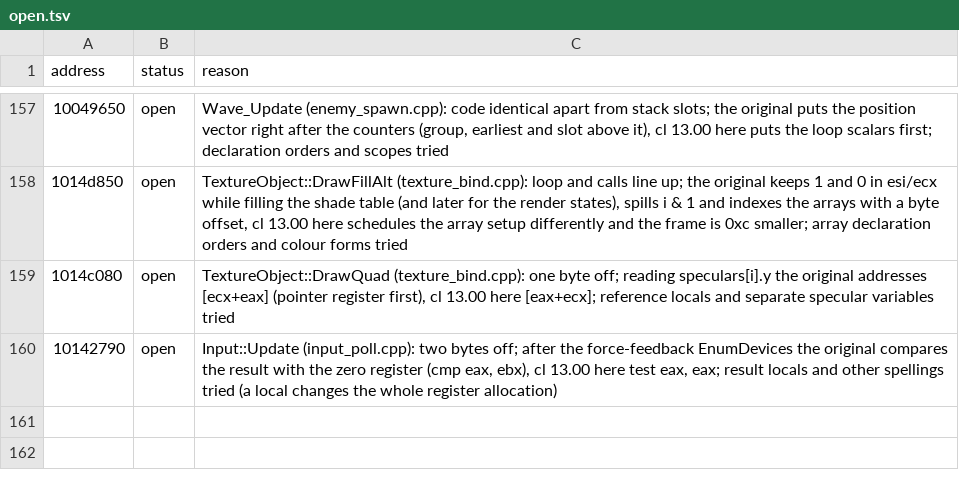
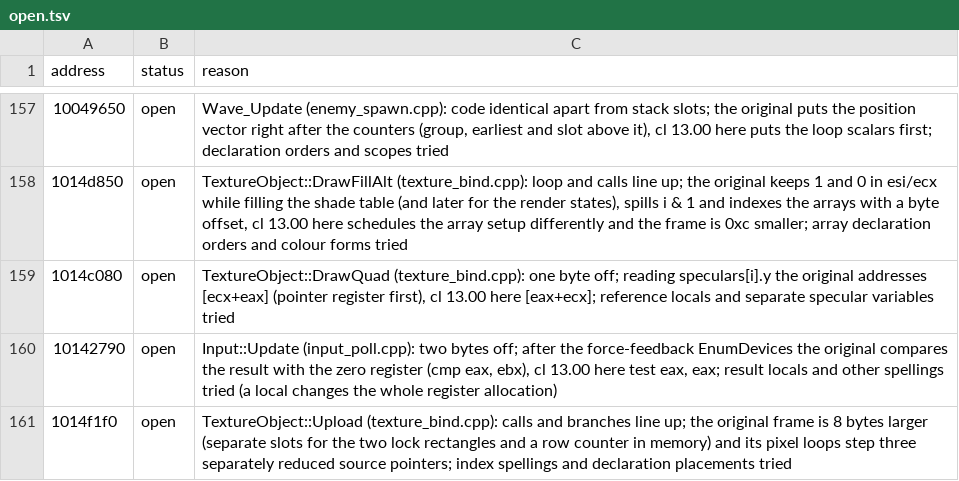
Before and after one commit to ObeseCatLord/Gurumin-Decompilation, a TSV file: decomp/open.tsv, drawn as a sheet; only a part is shown, gaps mark what is left out.

```diff
--- a/decomp/open.tsv
+++ b/decomp/open.tsv
@@ -160 +160,2 @@ address	status	reason
 10142790	open	Input::Update (input_poll.cpp): two bytes off; after the force-feedback EnumDevices the original compares the result with the zero register (cmp eax, ebx), cl 13.00 here test eax, eax; result locals and other spellings tried (a local changes the whole register allocation)
+1014f1f0	open	TextureObject::Upload (texture_bind.cpp): calls and branches line up; the original frame is 8 bytes larger (separate slots for the two lock rectangles and a row counter in memory) and its pixel loops step three separately reduced source pointers; index spellings and declaration placements tried
```
Also changed, not shown: decomp/obj_symbols.tsv, symbols.tsv, 5 other files.
